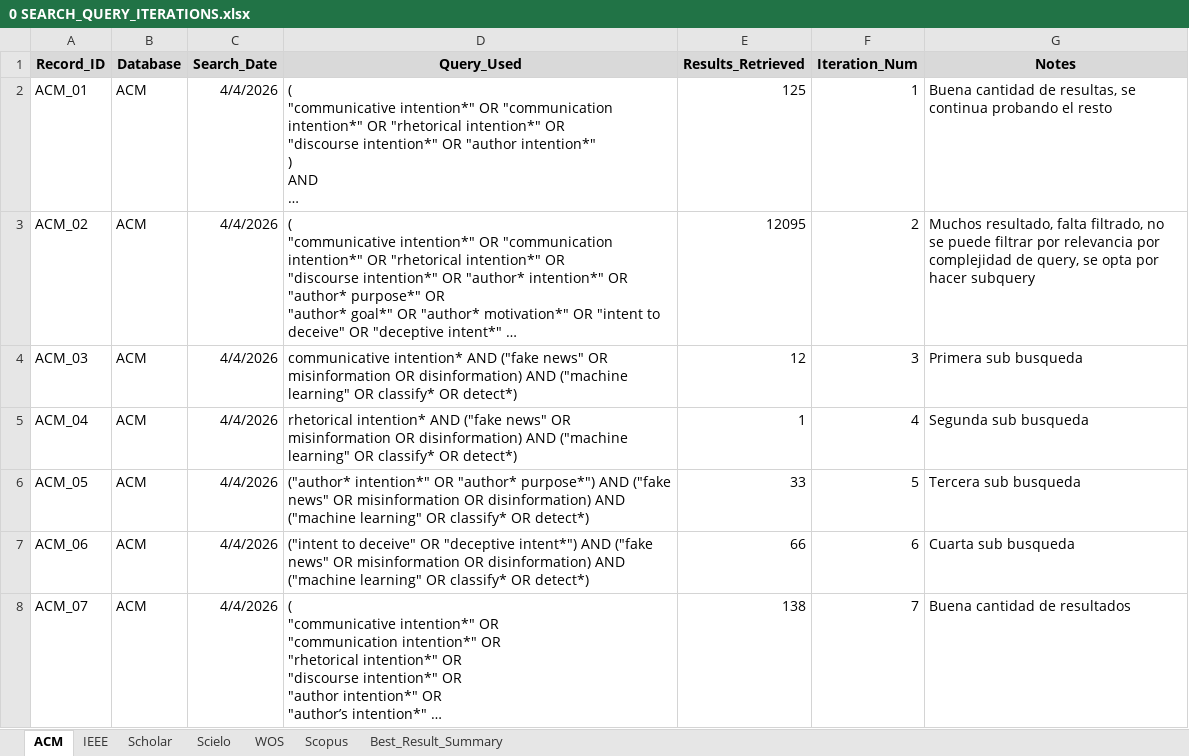
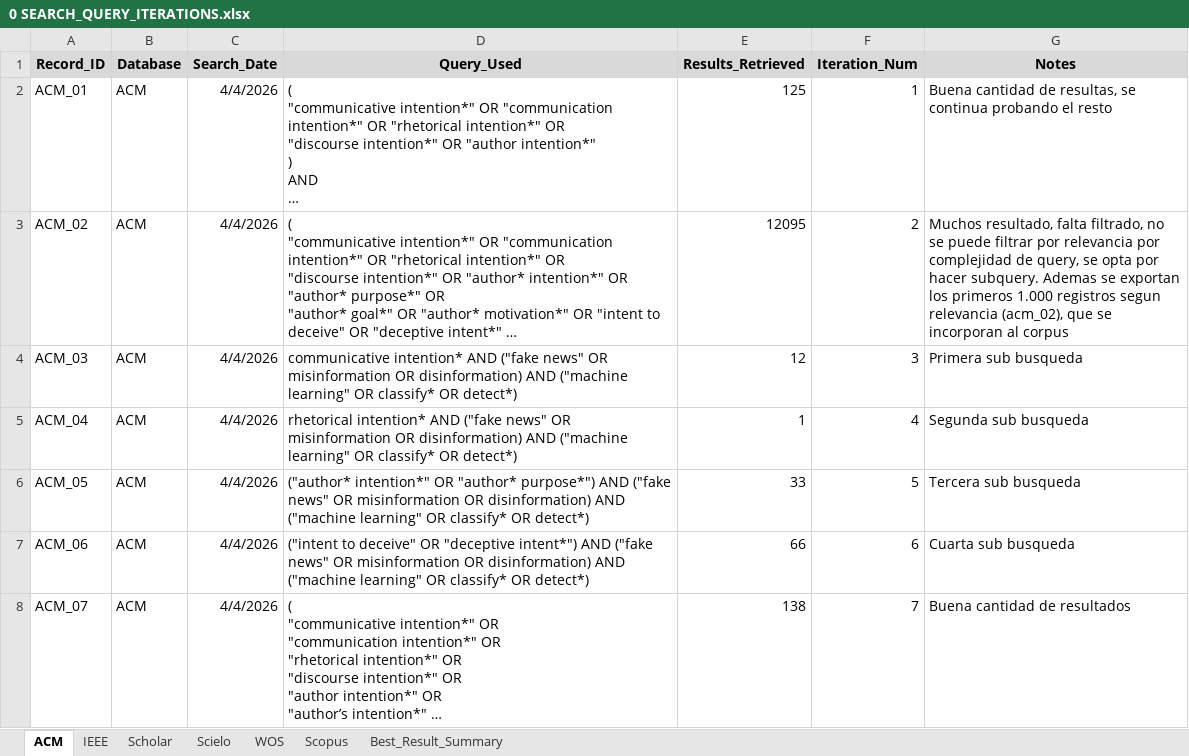
Before and after one commit to Larr014/RevisionSistematicaPrismaFakeNews, an Excel workbook: prisma/0 SEARCH_QUERY_ITERATIONS.xlsx, sheet ACM, drawn as a sheet; long unchanged cells end in …; values as stored, in another font and other column widths than the file's, no borders; the diff names each change by its address in the sheet, - before the commit and + after, or states it on an @@ line.

```diff
--- a/prisma/0 SEARCH_QUERY_ITERATIONS.xlsx (sheet ACM)
+++ b/prisma/0 SEARCH_QUERY_ITERATIONS.xlsx (sheet ACM)
-G3 (Notes): …por hacer subquery
+G3 (Notes): …por hacer subquery. Ademas se exportan los primeros 1.000 registros segun relevancia (acm_02), que se incorporan al corpus
```
Also changed, not shown: sheet Best_Result_Summary, sheet WOS, sheet Scopus, prisma/1 SEARCH_RESULTS_LOG.xlsx, prisma/2 SEARCH_RESULTS_LOG_AutoComplete - copia.xlsx, 10 other files.
